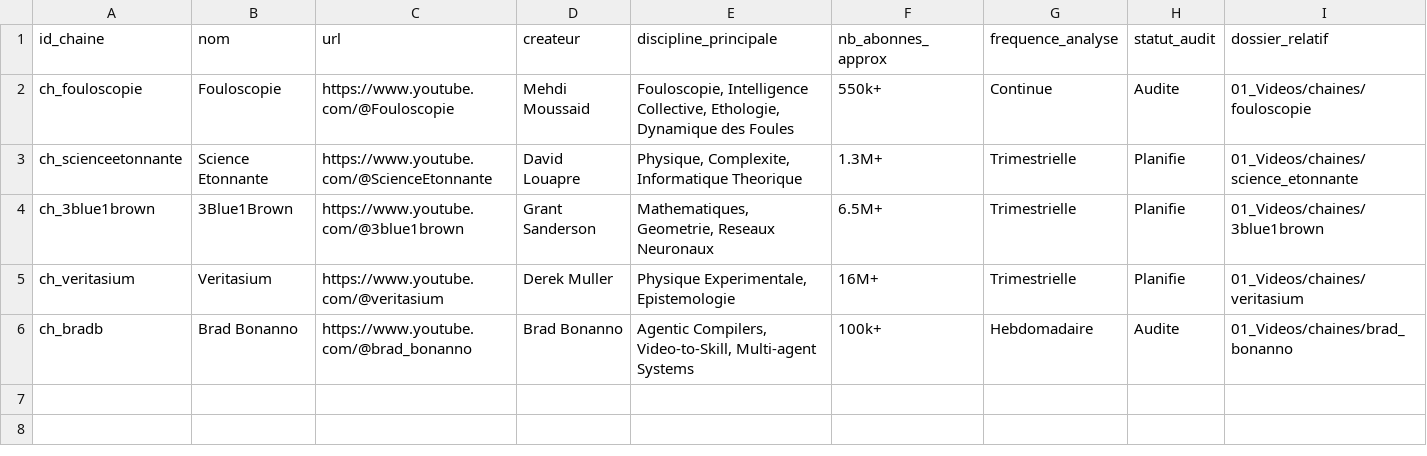
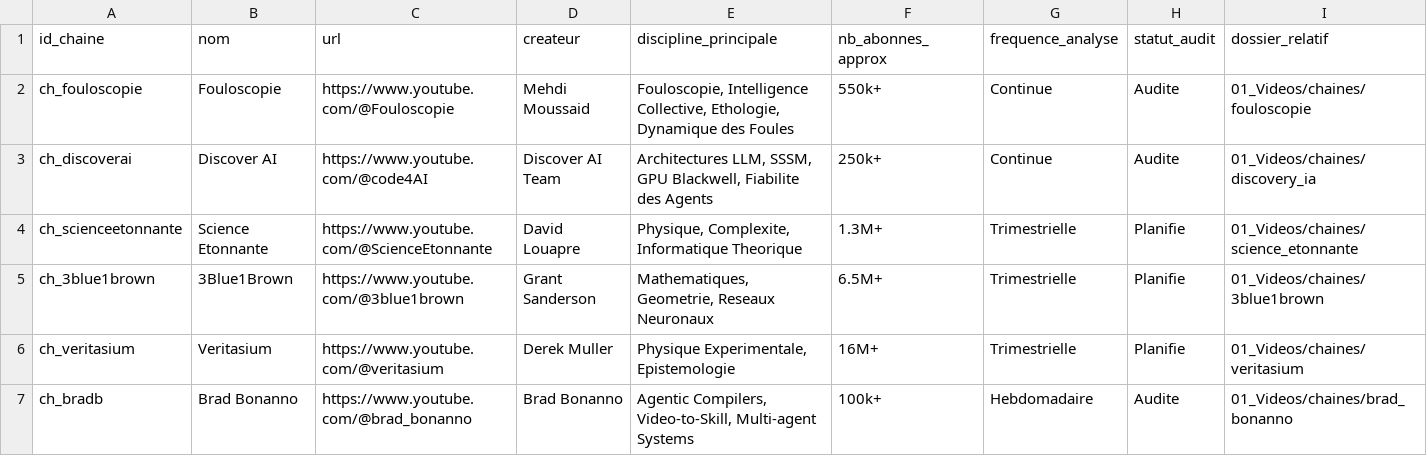
Before and after one commit to Amdkn/Aspace_OS_V5, a CSV file: 04_MetaScience_CooperativeIntelligence/01_Videos/registres/chaines_youtube.csv, drawn as a sheet; the diff names each change by its address in the sheet, - before the commit and + after, or states it on an @@ line.

```diff
--- a/04_MetaScience_CooperativeIntelligence/01_Videos/registres/chaines_youtube.csv
+++ b/04_MetaScience_CooperativeIntelligence/01_Videos/registres/chaines_youtube.csv
+row 3: ch_discoverai | Discover AI | https://www.youtube.com/@code4AI | Discover AI Team | Architectures LLM, SSSM, GPU Blackwell, Fiabilite des Agents | 250k+ | Continue | Audite | 01_Videos/chaines/discovery_ia
```
Also changed, not shown: 04_MetaScience_CooperativeIntelligence/01_Videos/registres/playlists.csv, 04_MetaScience_CooperativeIntelligence/01_Videos/registres/videos_index.csv, 13 other files.
